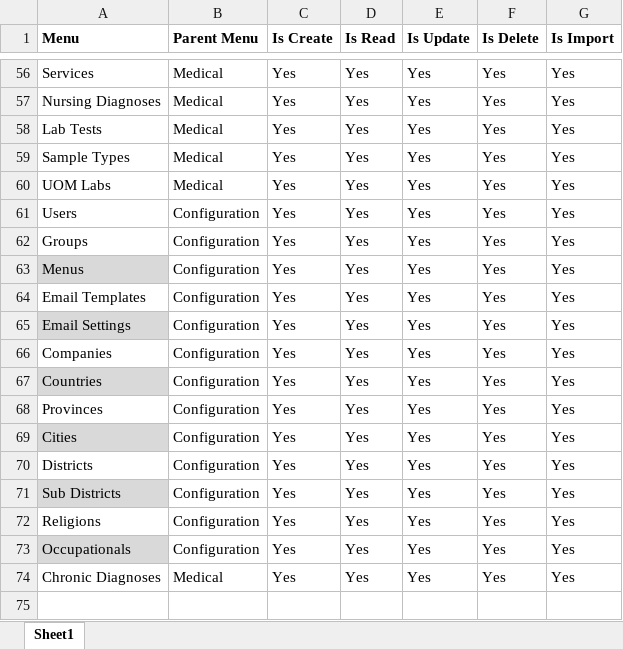
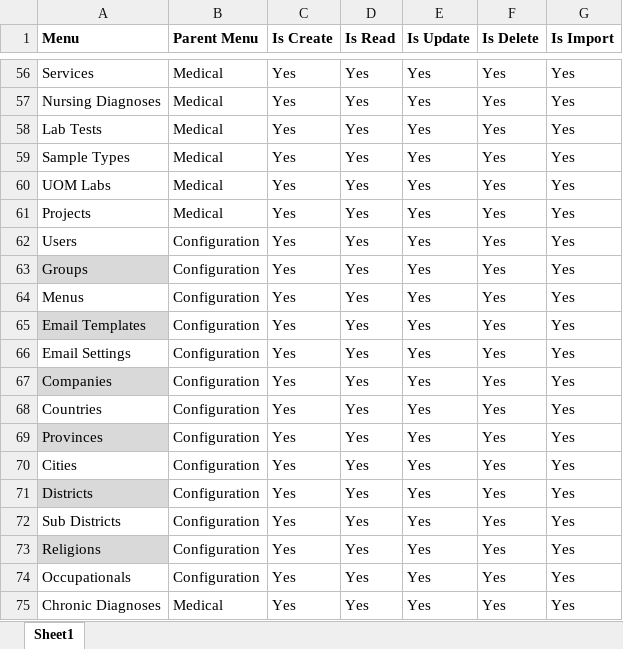
Before and after one commit to ragiit/McDermott, an Excel workbook: Import/Configurations/group_menu_template.xlsx, sheet Sheet1, drawn as a sheet; only a part is shown, gaps mark what is left out; values as stored, in another font and other column widths than the file's, no borders; table styles not drawn; addresses are those after the commit; the diff names each change by its address in the sheet, - before the commit and + after, or states it on an @@ line.

```diff
--- a/Import/Configurations/group_menu_template.xlsx (sheet Sheet1)
+++ b/Import/Configurations/group_menu_template.xlsx (sheet Sheet1)
+row 61: Projects | Medical | Yes | Yes | Yes | Yes | Yes
-A63 fill: none
+A63 fill: #D9D9D9
-A64 fill: #D9D9D9
+A64 fill: none
-A65 fill: none
+A65 fill: #D9D9D9
-A66 fill: #D9D9D9
+A66 fill: none
-A67 fill: none
+A67 fill: #D9D9D9
-A68 fill: #D9D9D9
+A68 fill: none
-A69 fill: none
+A69 fill: #D9D9D9
-A70 fill: #D9D9D9
+A70 fill: none
-A71 fill: none
+A71 fill: #D9D9D9
-A72 fill: #D9D9D9
+A72 fill: none
-A73 fill: none
+A73 fill: #D9D9D9
-A74 fill: #D9D9D9
+A74 fill: none
```
Also changed, not shown: Import/Configurations/country_template.xlsx, Import/Configurations/menu_template.xlsx, 47 other files.
